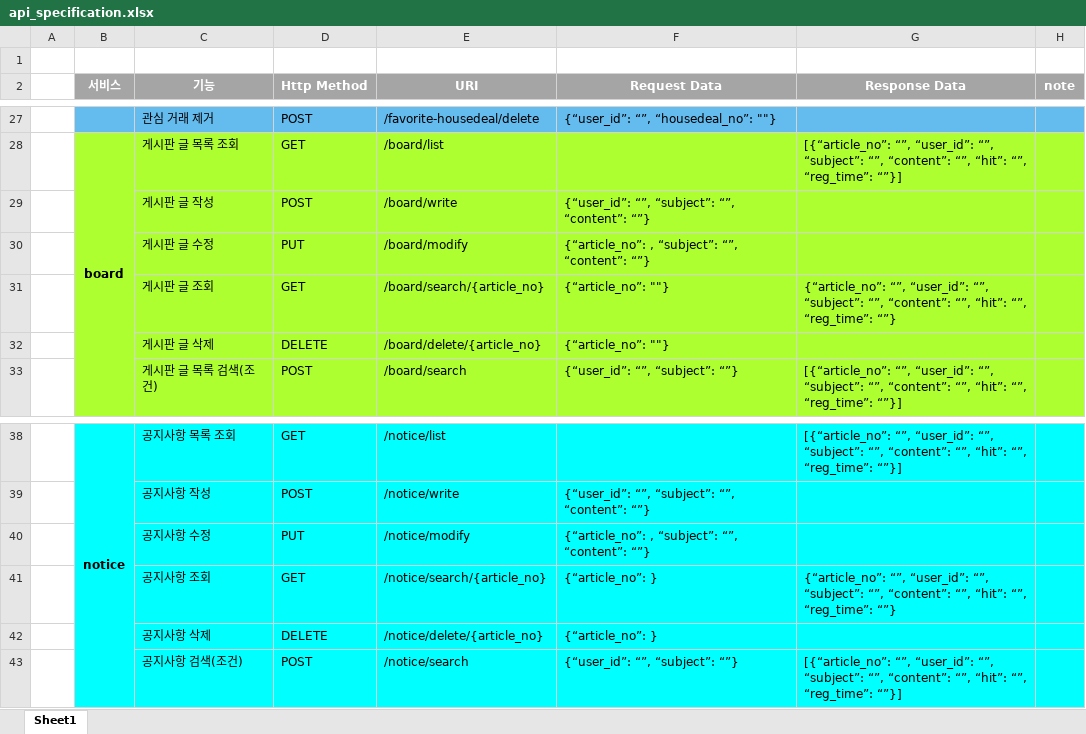
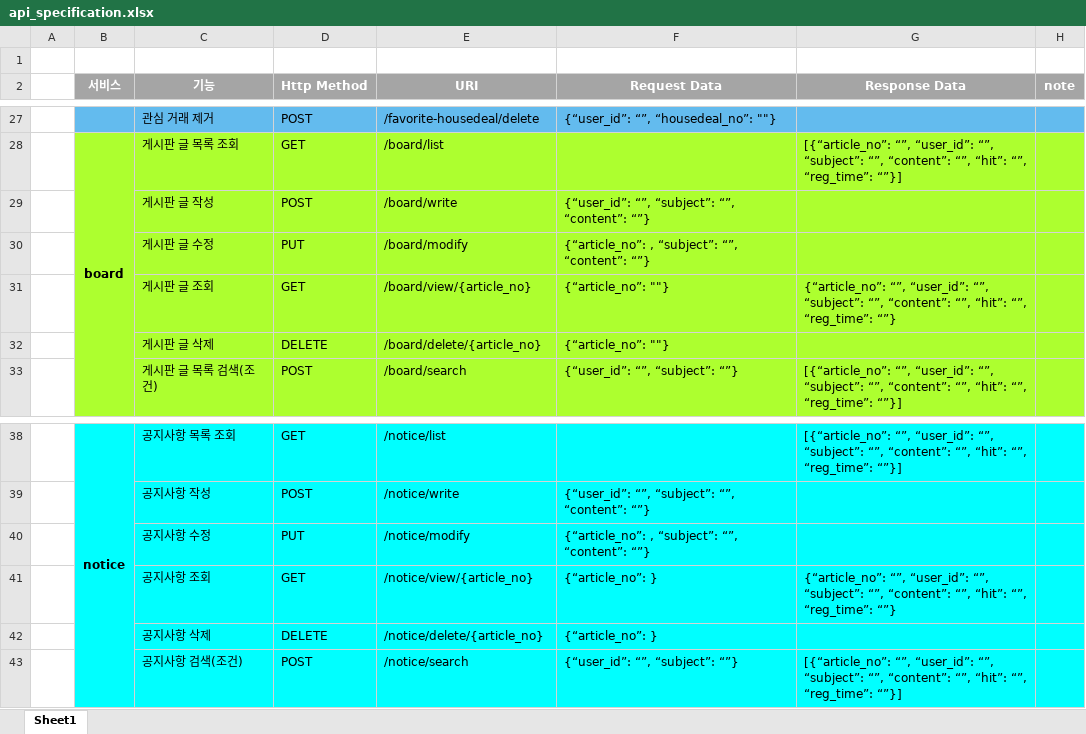
Before and after one commit to willow2150/SweetHome, an Excel workbook: BackEnd/src/main/resources/res/api_specification.xlsx, sheet Sheet1, drawn as a sheet; only a part is shown, gaps mark what is left out; values as stored, in another font and other column widths than the file's, no borders; the diff names each change by its address in the sheet, - before the commit and + after, or states it on an @@ line.

```diff
--- a/BackEnd/src/main/resources/res/api_specification.xlsx (sheet Sheet1)
+++ b/BackEnd/src/main/resources/res/api_specification.xlsx (sheet Sheet1)
-E31 (URI): /board/search/{article_no}
+E31 (URI): /board/view/{article_no}
-E41 (URI): /notice/search/{article_no}
+E41 (URI): /notice/view/{article_no}
```
Also changed, not shown: 2 other files.
